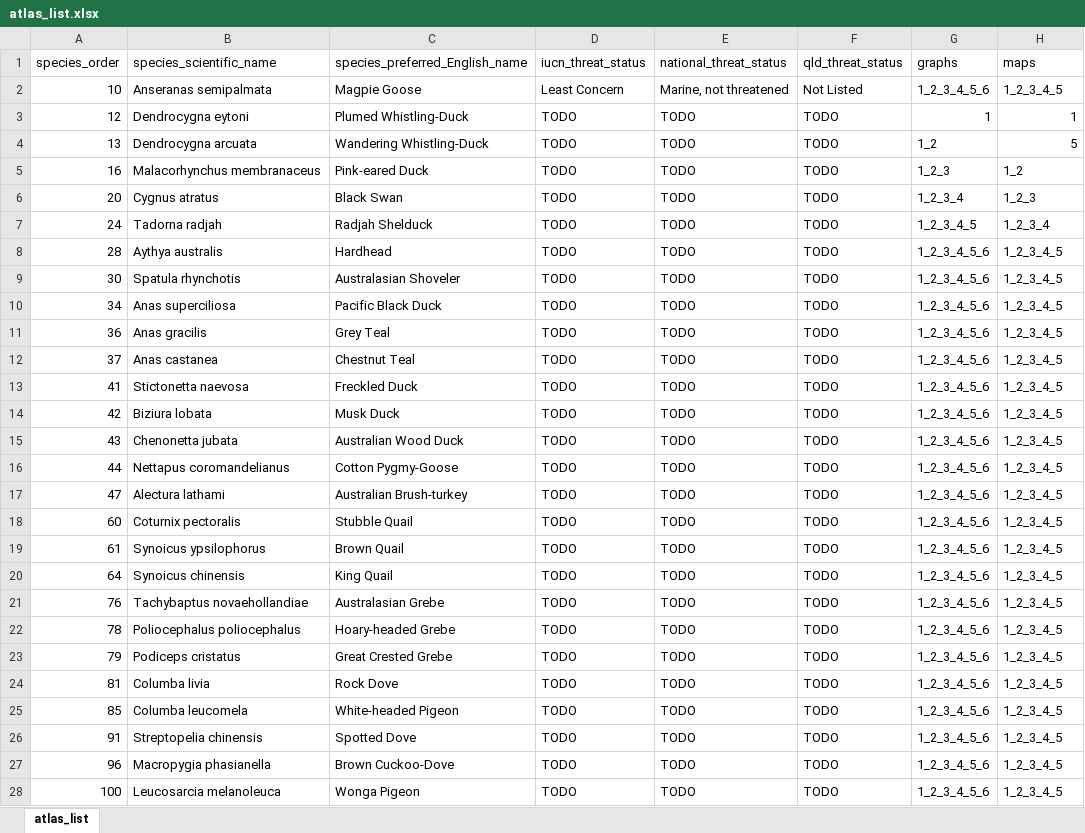
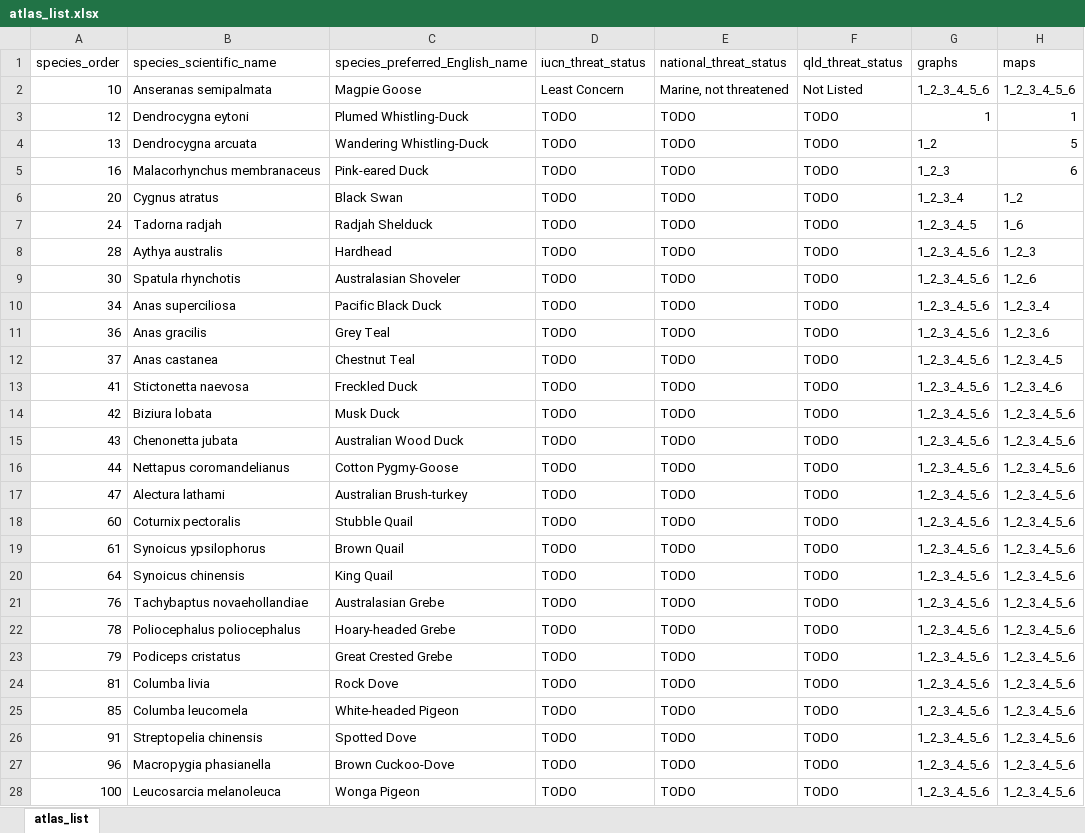
Before and after one commit to bird-team/brisbane-bird-atlas, an Excel workbook: data/species/atlas_list.xlsx, sheet atlas_list, drawn as a sheet; only a part is shown; values as stored, in another font and other column widths than the file's, no borders; the diff covers the shown part only; the diff names each change by its address in the sheet, - before the commit and + after, or states it on an @@ line.

```diff
--- a/data/species/atlas_list.xlsx (sheet atlas_list)
+++ b/data/species/atlas_list.xlsx (sheet atlas_list)
-H2 (maps): 1_2_3_4_5
+H2 (maps): 1_2_3_4_5_6
-H5 (maps): 1_2
+H5 (maps): 6
-H6 (maps): 1_2_3
+H6 (maps): 1_2
-H7 (maps): 1_2_3_4
+H7 (maps): 1_6
-H8 (maps): 1_2_3_4_5
+H8 (maps): 1_2_3
-H9 (maps): 1_2_3_4_5
+H9 (maps): 1_2_6
-H10 (maps): 1_2_3_4_5
+H10 (maps): 1_2_3_4
-H11 (maps): 1_2_3_4_5
+H11 (maps): 1_2_3_6
-H13 (maps): 1_2_3_4_5
+H13 (maps): 1_2_3_4_6
-H14:H28 (maps): 1_2_3_4_5
+H14:H28 (maps): 1_2_3_4_5_6
```
Also changed, not shown: 358 edited cells elsewhere in this sheet, 51 other files.
